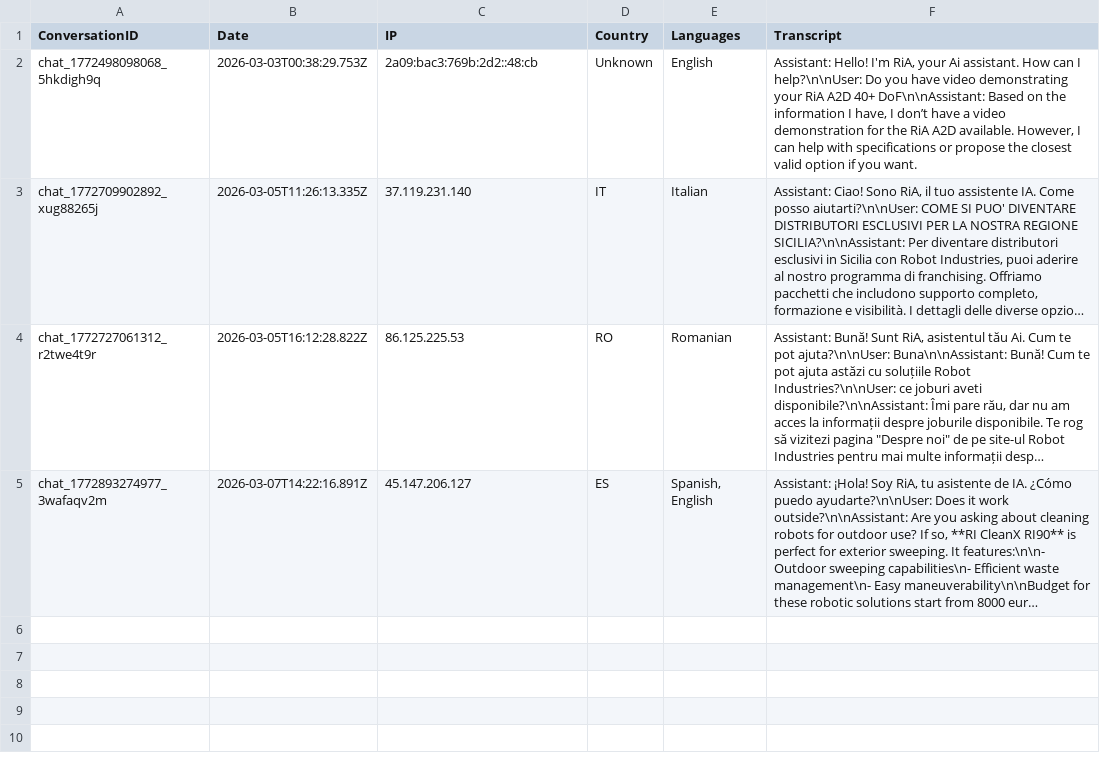
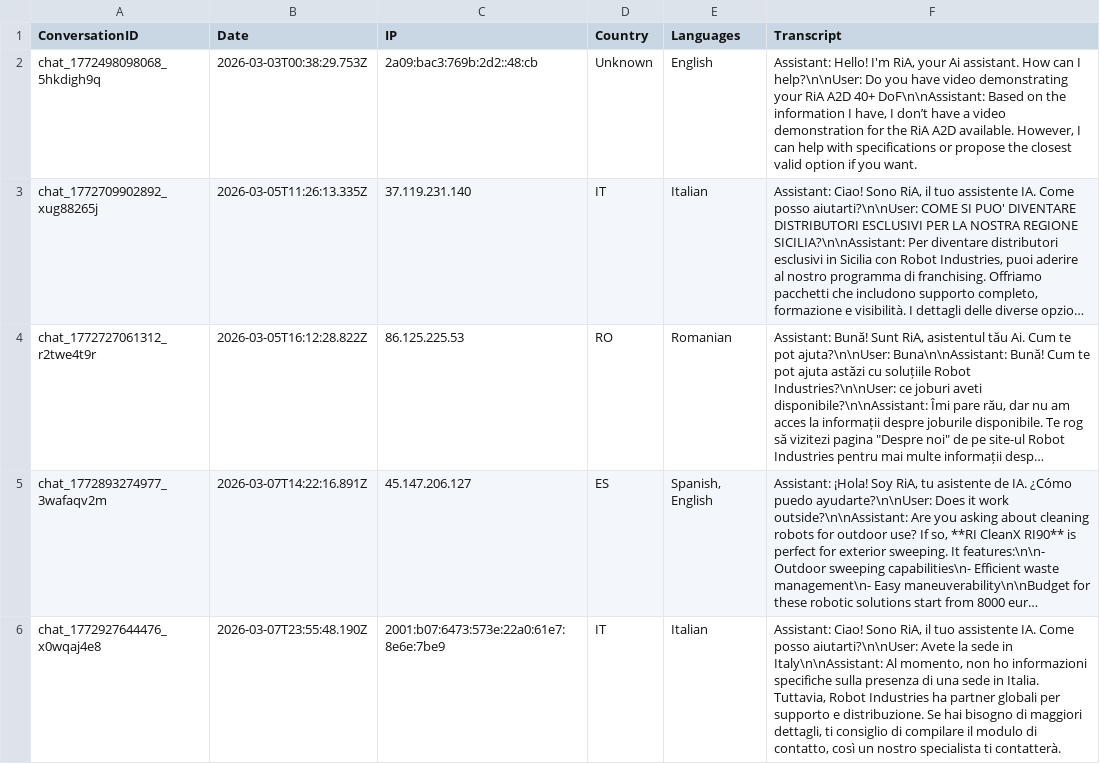
Before and after one commit to RaresC24/chatbot, a CSV file: conversations.csv, drawn as a sheet; long unchanged cells end in …; the diff names each change by its address in the sheet, - before the commit and + after, or states it on an @@ line.

Commit message:
Log conversation chat_1772927644476_x0wqaj4e8

```diff
--- a/conversations.csv
+++ b/conversations.csv
+row 6: chat_1772927644476_x0wqaj4e8 | 2026-03-07T23:55:48.190Z | 2001:b07:6473:573e:22a0:61e7:8e6e:7be9 | IT | Italian | Assistant: Ciao! Sono RiA, il tuo assistente IA. Come posso aiutarti?\n\nUser: Avete la sede in Italy\n\nAssistant: Al momento, non ho informazioni specifiche sulla presenza di una sede in Italia. Tuttavia, Robot Industries ha partner globali per supporto e distribuzione. Se hai bisogno di maggiori dettagli, ti consiglio di compilare il modulo di contatto, così un nostro specialista ti contatterà.
```
